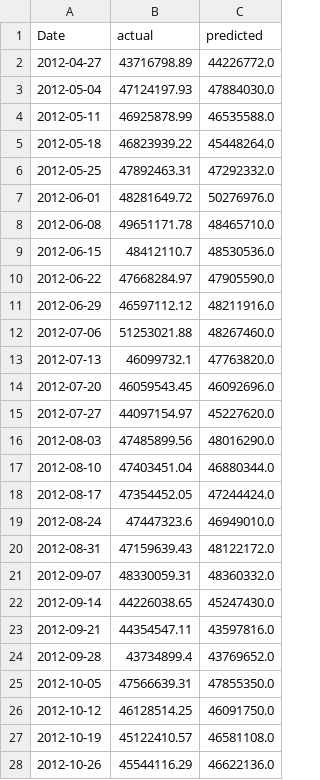
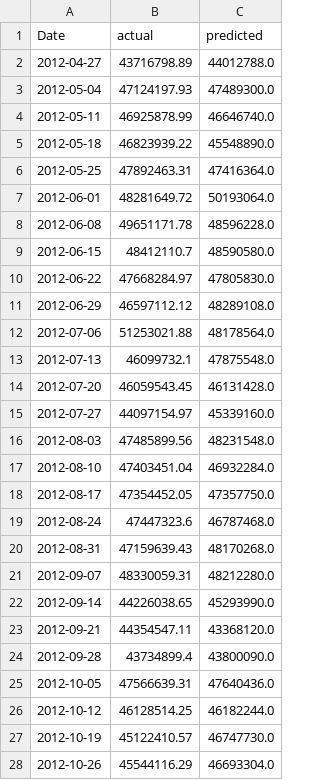
Before and after one commit to santoshmerugula0806-ship-it/Walmart-Forcast, a CSV file: model/actual_vs_predicted_weekly.csv, drawn as a sheet.

```diff
--- a/model/actual_vs_predicted_weekly.csv
+++ b/model/actual_vs_predicted_weekly.csv
@@ -1,28 +1,28 @@
 Date,actual,predicted
-2012-04-27,43716798.89,44226772.0
-2012-05-04,47124197.93,47884030.0
-2012-05-11,46925878.99,46535588.0
-2012-05-18,46823939.22,45448264.0
-2012-05-25,47892463.31,47292332.0
-2012-06-01,48281649.72,50276976.0
-2012-06-08,49651171.78,48465710.0
-2012-06-15,48412110.7,48530536.0
-2012-06-22,47668284.97,47905590.0
-2012-06-29,46597112.12,48211916.0
-2012-07-06,51253021.88,48267460.0
-2012-07-13,46099732.1,47763820.0
-2012-07-20,46059543.45,46092696.0
-2012-07-27,44097154.97,45227620.0
-2012-08-03,47485899.56,48016290.0
-2012-08-10,47403451.04,46880344.0
-2012-08-17,47354452.05,47244424.0
-2012-08-24,47447323.6,46949010.0
-2012-08-31,47159639.43,48122172.0
-2012-09-07,48330059.31,48360332.0
-2012-09-14,44226038.65,45247430.0
-2012-09-21,44354547.11,43597816.0
-2012-09-28,43734899.4,43769652.0
-2012-10-05,47566639.31,47855350.0
-2012-10-12,46128514.25,46091750.0
-2012-10-19,45122410.57,46581108.0
-2012-10-26,45544116.29,46622136.0
+2012-04-27,43716798.89,44012788.0
+2012-05-04,47124197.93,47489300.0
+2012-05-11,46925878.99,46646740.0
+2012-05-18,46823939.22,45548890.0
+2012-05-25,47892463.31,47416364.0
+2012-06-01,48281649.72,50193064.0
+2012-06-08,49651171.78,48596228.0
+2012-06-15,48412110.7,48590580.0
+2012-06-22,47668284.97,47805830.0
+2012-06-29,46597112.12,48289108.0
+2012-07-06,51253021.88,48178564.0
+2012-07-13,46099732.1,47875548.0
+2012-07-20,46059543.45,46131428.0
+2012-07-27,44097154.97,45339160.0
+2012-08-03,47485899.56,48231548.0
+2012-08-10,47403451.04,46932284.0
+2012-08-17,47354452.05,47357750.0
+2012-08-24,47447323.6,46787468.0
+2012-08-31,47159639.43,48170268.0
+2012-09-07,48330059.31,48212280.0
+2012-09-14,44226038.65,45293990.0
+2012-09-21,44354547.11,43368120.0
+2012-09-28,43734899.4,43800090.0
+2012-10-05,47566639.31,47640436.0
+2012-10-12,46128514.25,46182244.0
+2012-10-19,45122410.57,46747730.0
+2012-10-26,45544116.29,46693304.0
```
Also changed, not shown: model/feature_importance.csv, model/model_comparison.csv, 28 other files.
